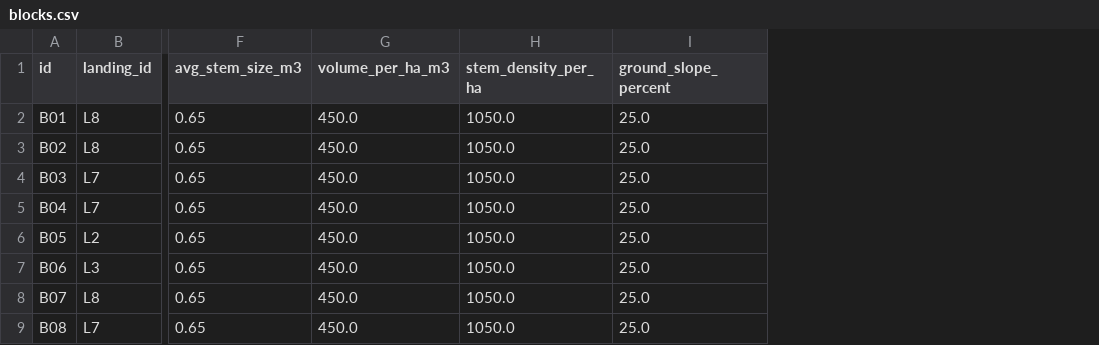
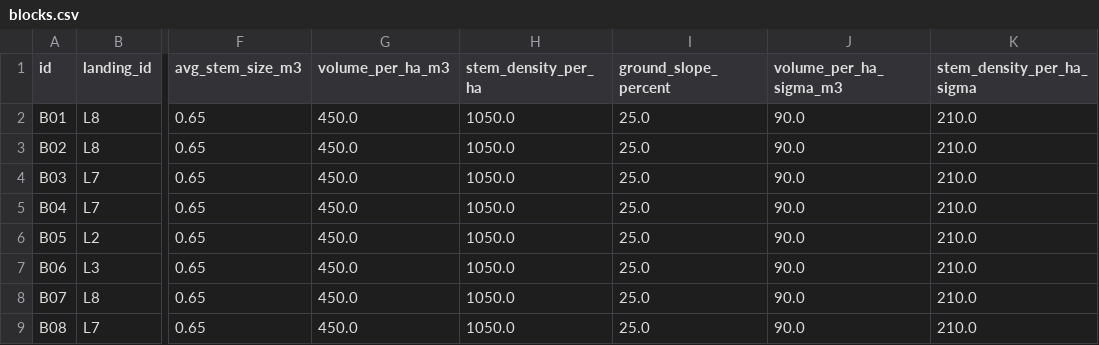
Before and after one commit to UBC-FRESH/fhops, a CSV file: examples/large84/data/blocks.csv, drawn as a sheet; only a part is shown, gaps mark what is left out; the diff names each change by its address in the sheet, - before the commit and + after, or states it on an @@ line.

Commit message:
Add block-level sigma fields for stand metrics

```diff
--- a/examples/large84/data/blocks.csv
+++ b/examples/large84/data/blocks.csv
+column J (volume_per_ha_sigma_m3), rows 2-9: all 90.0
+column K (stem_density_per_ha_sigma), rows 2-9: all 210.0
```
Also changed, not shown: examples/med42/data/blocks.csv, examples/minitoy/data/blocks.csv, 5 other files.
